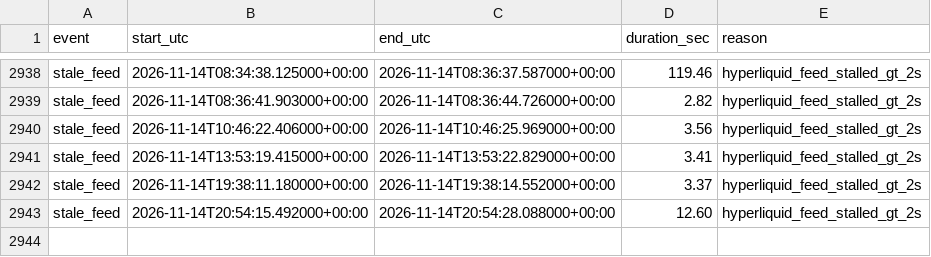
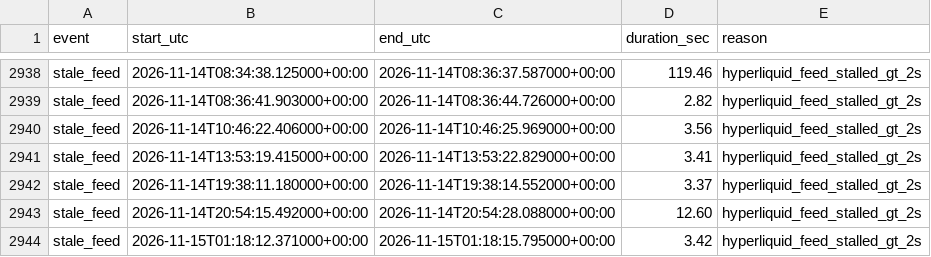
Before and after one commit to ryz-ryx/paper-mm, a CSV file: paper_mm2/data/downtime.csv, drawn as a sheet; only a part is shown, gaps mark what is left out.

```diff
--- a/paper_mm2/data/downtime.csv
+++ b/paper_mm2/data/downtime.csv
@@ -2943 +2943,2 @@ stale_feed,2026-11-14T19:38:11.180000+00:00,2026-11-14T19:38:14.552000+00:00,3.3
 stale_feed,2026-11-14T20:54:15.492000+00:00,2026-11-14T20:54:28.088000+00:00,12.60,hyperliquid_feed_stalled_gt_2s
+stale_feed,2026-11-15T01:18:12.371000+00:00,2026-11-15T01:18:15.795000+00:00,3.42,hyperliquid_feed_stalled_gt_2s
```
Also changed, not shown: 3 other files.
